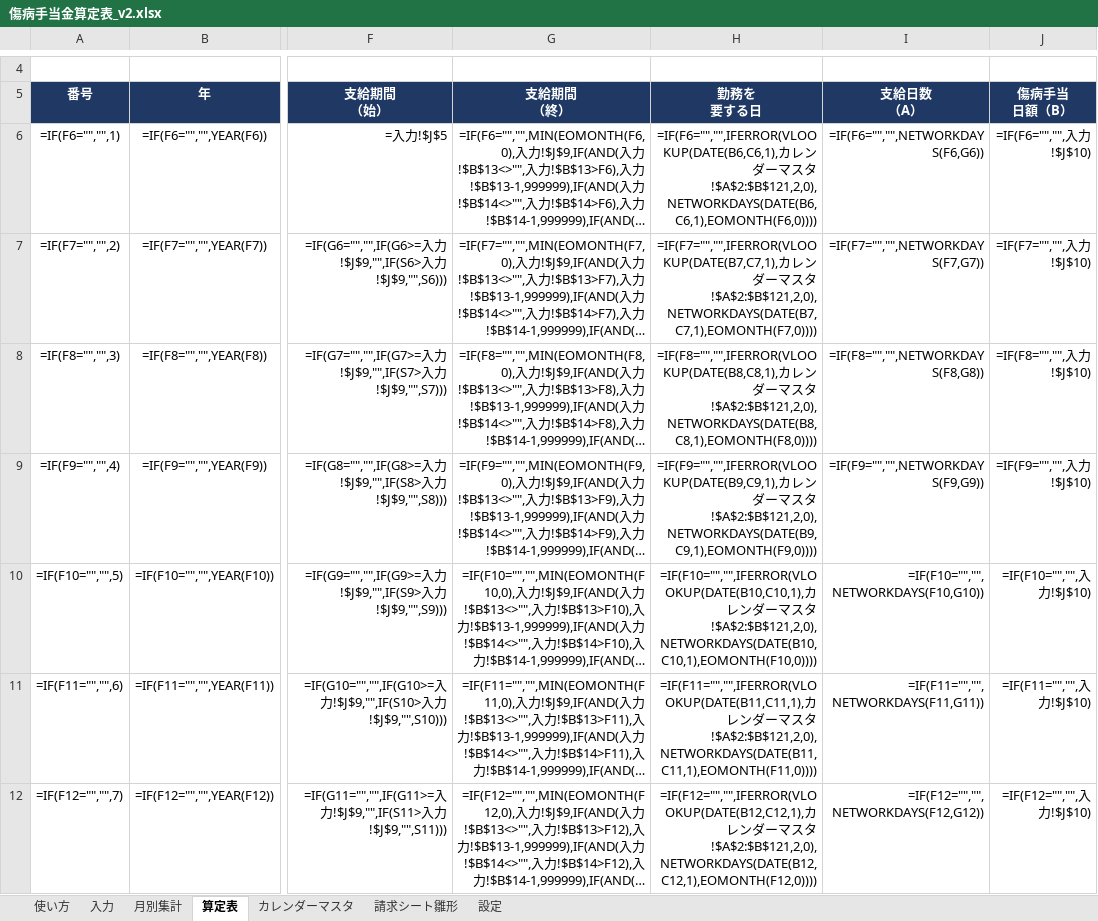
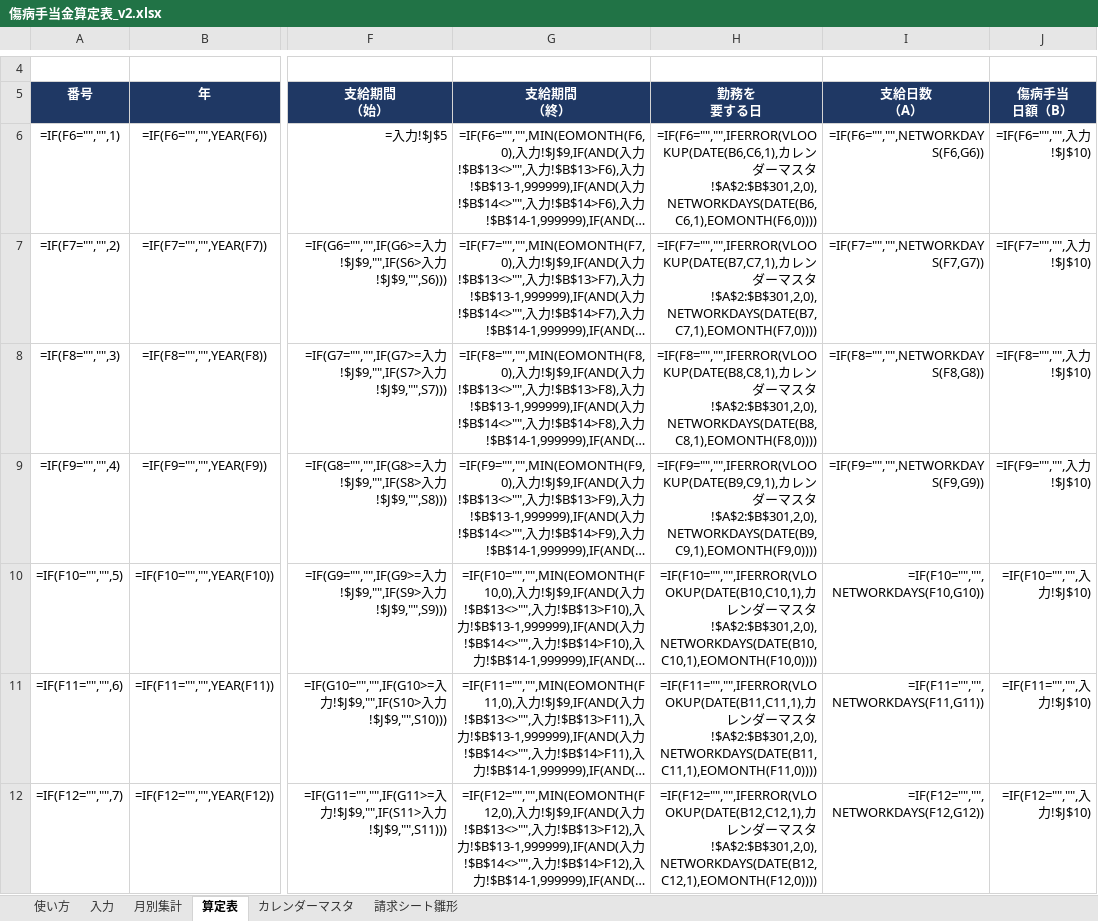
Before and after one commit to iidodo-com/iidodo, an Excel workbook: 傷病手当金算定表_v2.xlsx, sheet 算定表, drawn as a sheet; only a part is shown, gaps mark what is left out; long unchanged cells end in …; values as stored, in another font and other column widths than the file's, no borders; formulas without a stored value are shown as written; conditional formats not drawn; the diff covers the shown part only; the diff names each change by its address in the sheet, - before the commit and + after, or states it on an @@ line.

```diff
--- a/傷病手当金算定表_v2.xlsx (sheet 算定表)
+++ b/傷病手当金算定表_v2.xlsx (sheet 算定表)
-sheet tab: 設定
-H6 (勤務を 要する日): …スタ!$A$2:$B$121,2,0),NETWORKDAYS(DATE(B6,C6,1),EOMONTH(F6,0))))
+H6 (勤務を 要する日): …スタ!$A$2:$B$301,2,0),NETWORKDAYS(DATE(B6,C6,1),EOMONTH(F6,0))))
-H7 (勤務を 要する日): …スタ!$A$2:$B$121,2,0),NETWORKDAYS(DATE(B7,C7,1),EOMONTH(F7,0))))
+H7 (勤務を 要する日): …スタ!$A$2:$B$301,2,0),NETWORKDAYS(DATE(B7,C7,1),EOMONTH(F7,0))))
-H8 (勤務を 要する日): …スタ!$A$2:$B$121,2,0),NETWORKDAYS(DATE(B8,C8,1),EOMONTH(F8,0))))
+H8 (勤務を 要する日): …スタ!$A$2:$B$301,2,0),NETWORKDAYS(DATE(B8,C8,1),EOMONTH(F8,0))))
-H9 (勤務を 要する日): …スタ!$A$2:$B$121,2,0),NETWORKDAYS(DATE(B9,C9,1),EOMONTH(F9,0))))
+H9 (勤務を 要する日): …スタ!$A$2:$B$301,2,0),NETWORKDAYS(DATE(B9,C9,1),EOMONTH(F9,0))))
-H10 (勤務を 要する日): …スタ!$A$2:$B$121,2,0),NETWORKDAYS(DATE(B10,C10,1),EOMONTH(F10,0))))
+H10 (勤務を 要する日): …スタ!$A$2:$B$301,2,0),NETWORKDAYS(DATE(B10,C10,1),EOMONTH(F10,0))))
-H11 (勤務を 要する日): …スタ!$A$2:$B$121,2,0),NETWORKDAYS(DATE(B11,C11,1),EOMONTH(F11,0))))
+H11 (勤務を 要する日): …スタ!$A$2:$B$301,2,0),NETWORKDAYS(DATE(B11,C11,1),EOMONTH(F11,0))))
-H12 (勤務を 要する日): …スタ!$A$2:$B$121,2,0),NETWORKDAYS(DATE(B12,C12,1),EOMONTH(F12,0))))
+H12 (勤務を 要する日): …スタ!$A$2:$B$301,2,0),NETWORKDAYS(DATE(B12,C12,1),EOMONTH(F12,0))))
```
Also changed, not shown: 41 edited cells elsewhere in this sheet, sheet カレンダーマスタ, sheet 請求シート雛形, sheet 入力, sheet 使い方, hidden cells, 1 other file.
